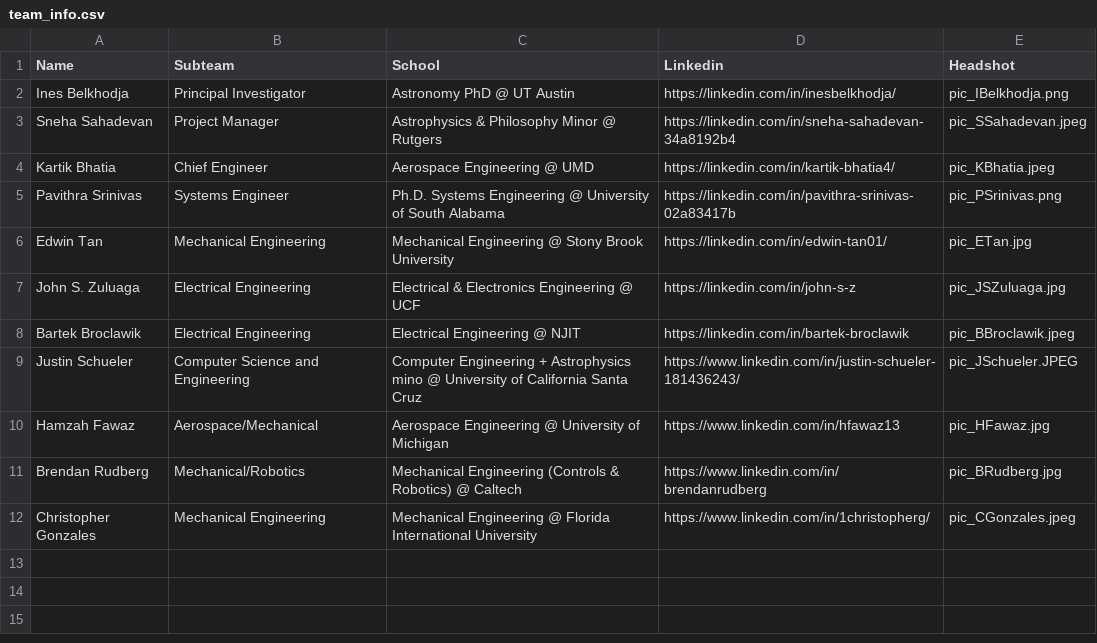
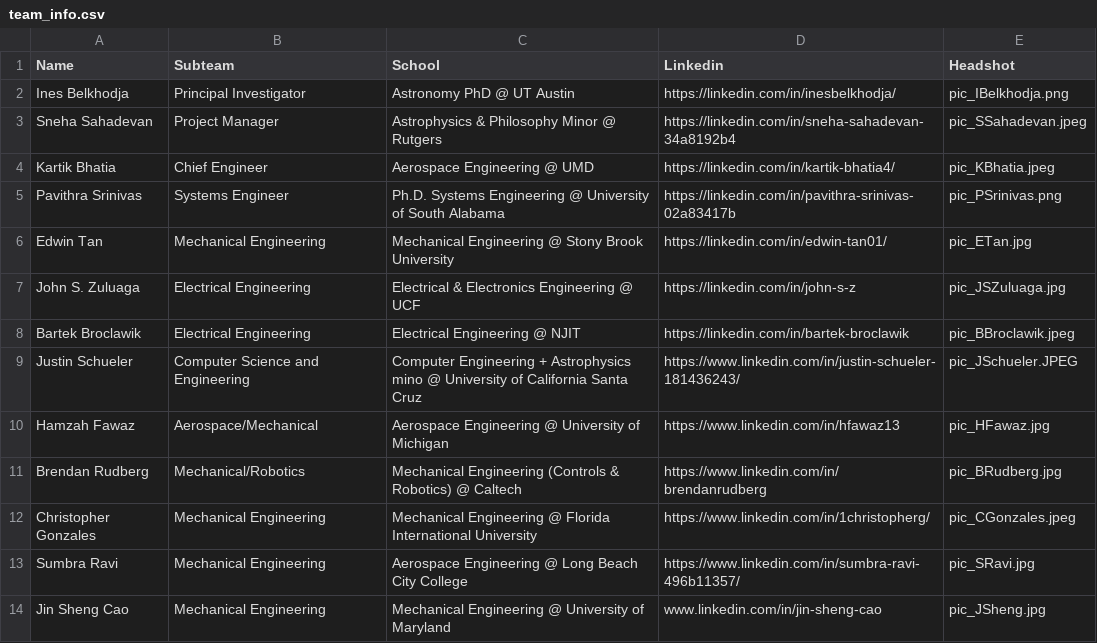
Before and after one commit to vaace-team/VAACE-Website, a CSV file: src/app/data/team_info.csv, drawn as a sheet; the diff names each change by its address in the sheet, - before the commit and + after, or states it on an @@ line.

Commit message:
Update team_info.csv

```diff
--- a/src/app/data/team_info.csv
+++ b/src/app/data/team_info.csv
+row 13: Sumbra Ravi | Mechanical Engineering | Aerospace Engineering @ Long Beach City College | https://www.linkedin.com/in/sumbra-ravi-496b11357/ | pic_SRavi.jpg
+row 14: Jin Sheng Cao | Mechanical Engineering | Mechanical Engineering @ University of Maryland | www.linkedin.com/in/jin-sheng-cao | pic_JSheng.jpg
```
